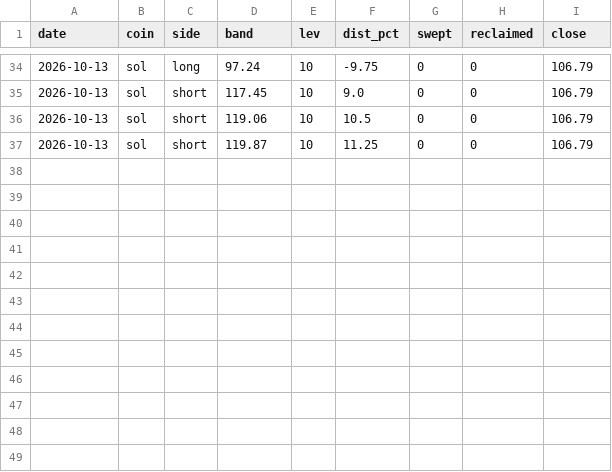
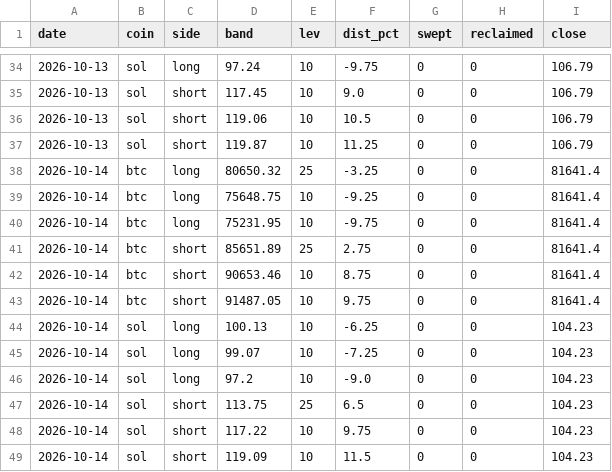
Before and after one commit to samiboran/sweeplab, a CSV file: data/derivs/band_log.csv, drawn as a sheet; only a part is shown, gaps mark what is left out.

```diff
--- a/data/derivs/band_log.csv
+++ b/data/derivs/band_log.csv
@@ -37 +37,13 @@ date,coin,side,band,lev,dist_pct,swept,reclaimed,close
 2026-10-13,sol,short,119.87,10,11.25,0,0,106.79
+2026-10-14,btc,long,80650.32,25,-3.25,0,0,81641.4
+2026-10-14,btc,long,75648.75,10,-9.25,0,0,81641.4
+2026-10-14,btc,long,75231.95,10,-9.75,0,0,81641.4
+2026-10-14,btc,short,85651.89,25,2.75,0,0,81641.4
+2026-10-14,btc,short,90653.46,10,8.75,0,0,81641.4
+2026-10-14,btc,short,91487.05,10,9.75,0,0,81641.4
+2026-10-14,sol,long,100.13,10,-6.25,0,0,104.23
+2026-10-14,sol,long,99.07,10,-7.25,0,0,104.23
+2026-10-14,sol,long,97.2,10,-9.0,0,0,104.23
+2026-10-14,sol,short,113.75,25,6.5,0,0,104.23
+2026-10-14,sol,short,117.22,10,9.75,0,0,104.23
+2026-10-14,sol,short,119.09,10,11.5,0,0,104.23
```
Also changed, not shown: data/derivs/notebook_daily.csv, data/derivs/okx_history_30d.csv, 7 other files.
